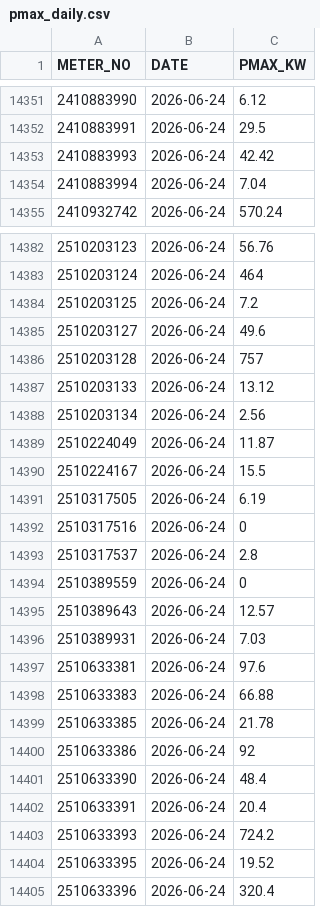
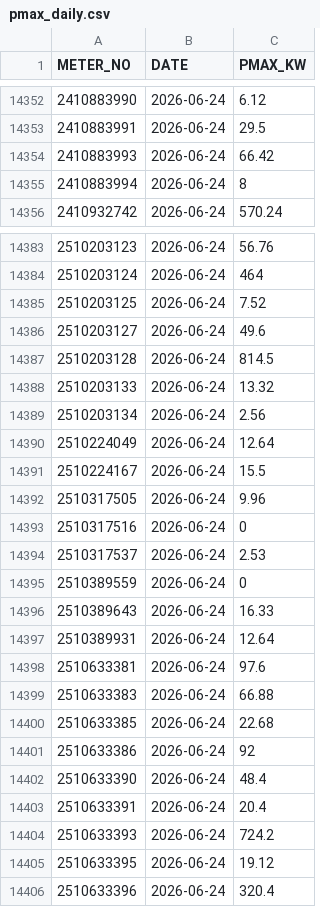
Before and after one commit to Gelex-Electric/shared-diary-pocketbase, a CSV file: public/pmax_daily.csv, drawn as a sheet; only a part is shown, gaps mark what is left out; the diff covers the shown part only.

```diff
--- a/public/pmax_daily.csv
+++ b/public/pmax_daily.csv
@@ -14352,4 +14353,4 @@ METER_NO,DATE,PMAX_KW
 2410883991,2026-06-24,29.5
-2410883993,2026-06-24,42.42
-2410883994,2026-06-24,7.04
+2410883993,2026-06-24,66.42
+2410883994,2026-06-24,8
 2410932742,2026-06-24,570.24
@@ -14383,18 +14384,18 @@ METER_NO,DATE,PMAX_KW
 2510203124,2026-06-24,464
-2510203125,2026-06-24,7.2
+2510203125,2026-06-24,7.52
 2510203127,2026-06-24,49.6
-2510203128,2026-06-24,757
-2510203133,2026-06-24,13.12
+2510203128,2026-06-24,814.5
+2510203133,2026-06-24,13.32
 2510203134,2026-06-24,2.56
-2510224049,2026-06-24,11.87
+2510224049,2026-06-24,12.64
 2510224167,2026-06-24,15.5
-2510317505,2026-06-24,6.19
+2510317505,2026-06-24,9.96
 2510317516,2026-06-24,0
-2510317537,2026-06-24,2.8
+2510317537,2026-06-24,2.53
 2510389559,2026-06-24,0
-2510389643,2026-06-24,12.57
-2510389931,2026-06-24,7.03
+2510389643,2026-06-24,16.33
+2510389931,2026-06-24,12.64
 2510633381,2026-06-24,97.6
 2510633383,2026-06-24,66.88
-2510633385,2026-06-24,21.78
+2510633385,2026-06-24,22.68
 2510633386,2026-06-24,92
@@ -14403,3 +14404,3 @@ METER_NO,DATE,PMAX_KW
 2510633393,2026-06-24,724.2
-2510633395,2026-06-24,19.52
+2510633395,2026-06-24,19.12
 2510633396,2026-06-24,320.4
```
Also changed, not shown: 1 added row and 10 edited cells elsewhere in this file, public/metterinfo.csv.
